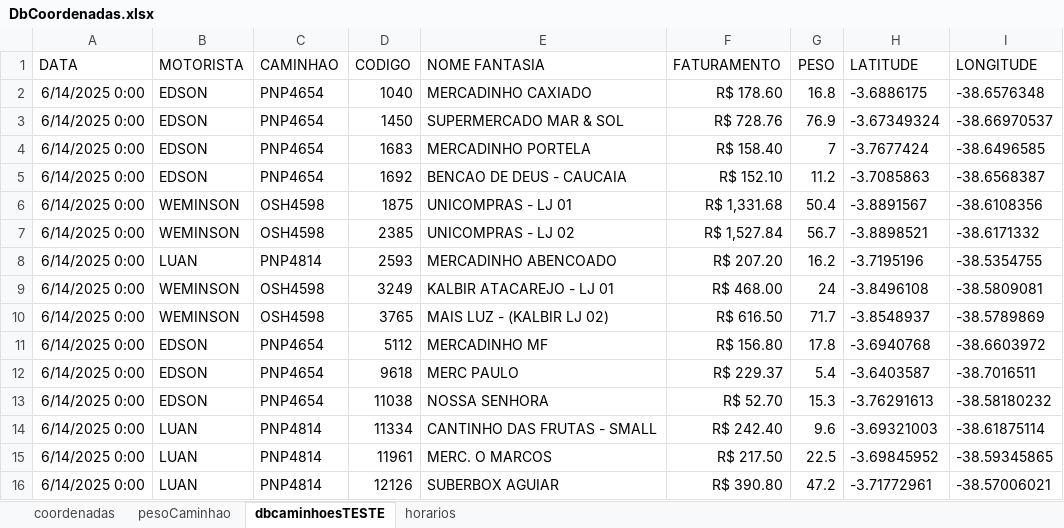
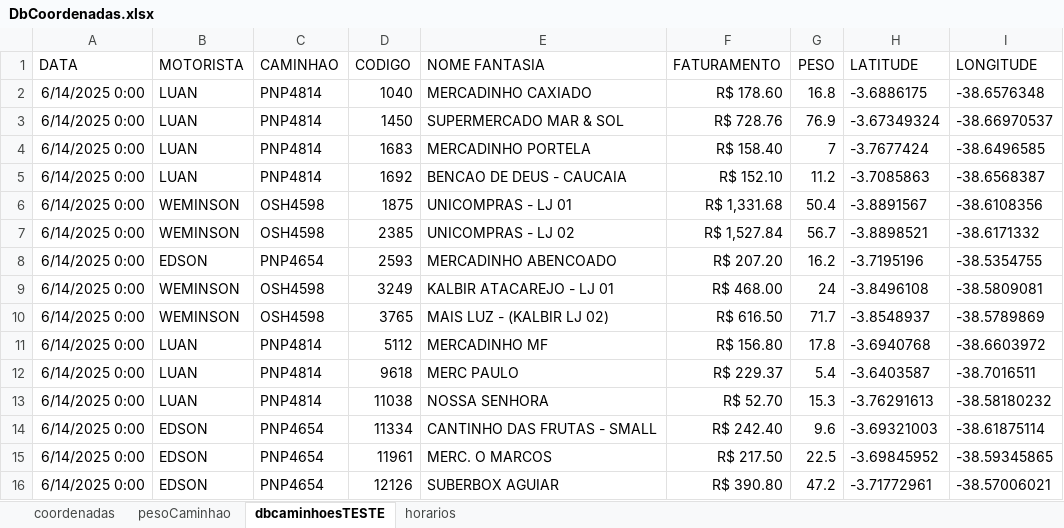
Before and after one commit to NicolasSimoes/MapaCaminhoesOtimizado, an Excel workbook: DbCoordenadas.xlsx, sheet dbcaminhoesTESTE, drawn as a sheet; only a part is shown; values as stored, in another font and other column widths than the file's, no borders; the diff names each change by its address in the sheet, - before the commit and + after, or states it on an @@ line.

```diff
--- a/DbCoordenadas.xlsx (sheet dbcaminhoesTESTE)
+++ b/DbCoordenadas.xlsx (sheet dbcaminhoesTESTE)
-B2:B5 (MOTORISTA): EDSON
+B2:B5 (MOTORISTA): LUAN
-C2:C5 (CAMINHAO): PNP4654
+C2:C5 (CAMINHAO): PNP4814
-B8 (MOTORISTA): LUAN
+B8 (MOTORISTA): EDSON
-C8 (CAMINHAO): PNP4814
+C8 (CAMINHAO): PNP4654
-B11:B13 (MOTORISTA): EDSON
+B11:B13 (MOTORISTA): LUAN
-C11:C13 (CAMINHAO): PNP4654
+C11:C13 (CAMINHAO): PNP4814
-B14:B16 (MOTORISTA): LUAN
+B14:B16 (MOTORISTA): EDSON
-C14:C16 (CAMINHAO): PNP4814
+C14:C16 (CAMINHAO): PNP4654
```
Also changed, not shown: 2 other files.
